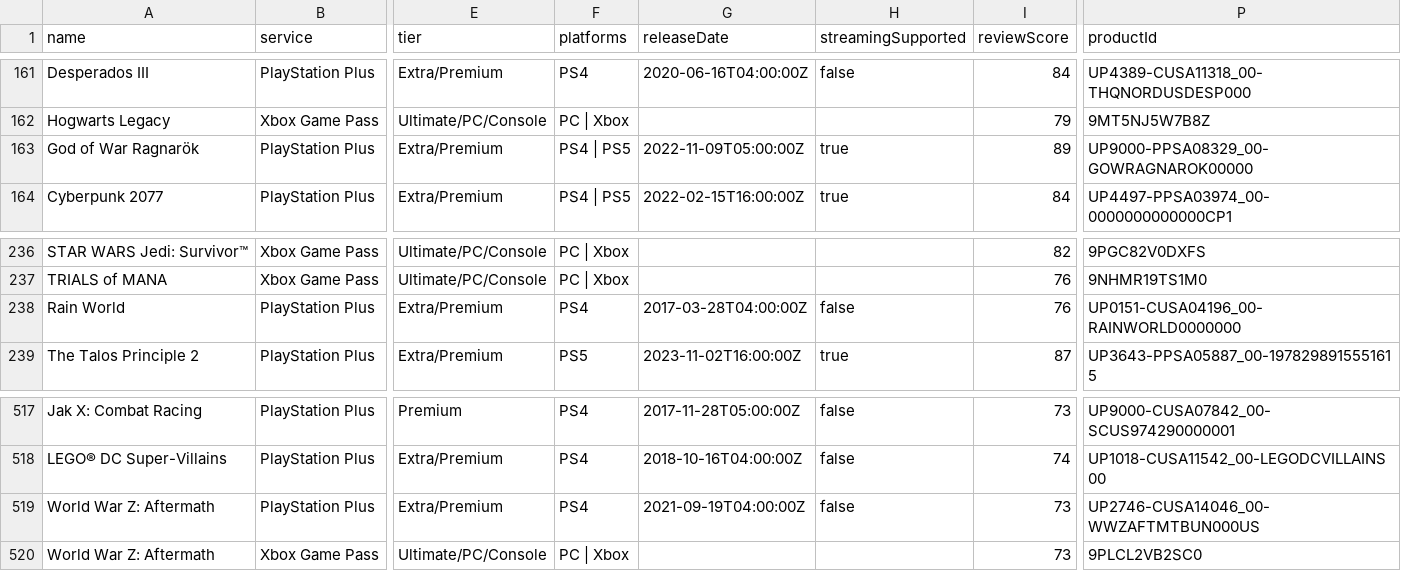
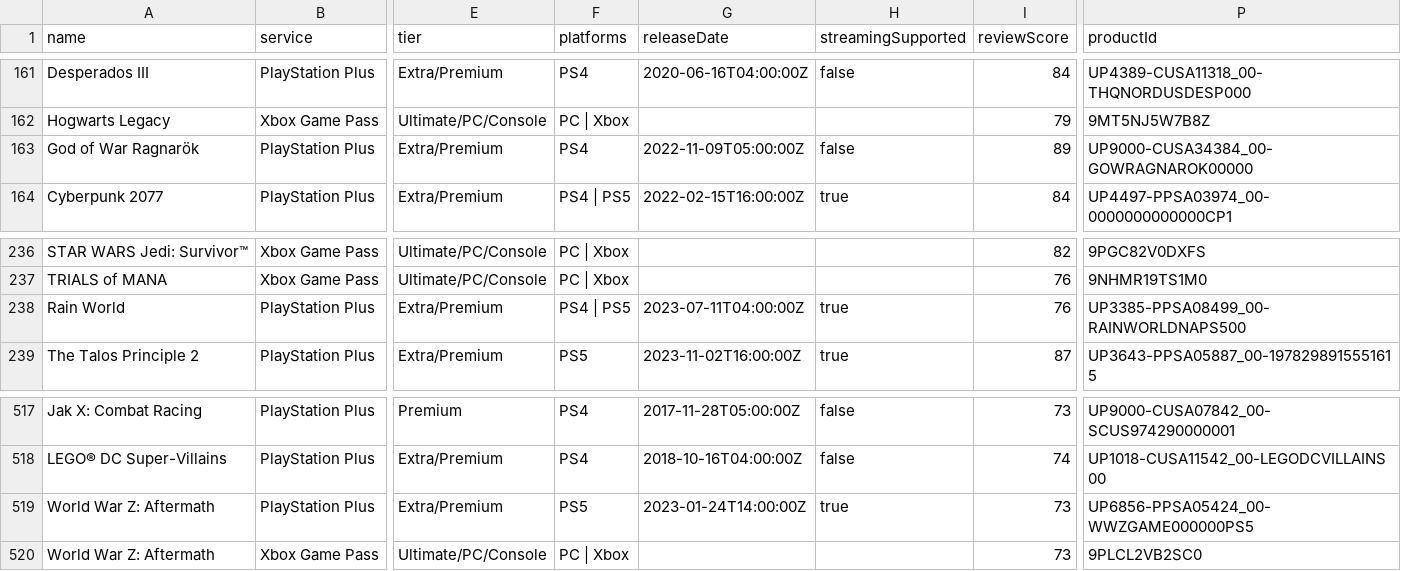
Before and after one commit to Xatpy/HowLongToBeatGamePass, a CSV file: data/list.csv, drawn as a sheet; only a part is shown, gaps mark what is left out; the diff names each change by its address in the sheet, - before the commit and + after, or states it on an @@ line.

```diff
--- a/data/list.csv
+++ b/data/list.csv
-F163 (platforms): PS4 | PS5
+F163 (platforms): PS4
-H163 (streamingSupported): true
+H163 (streamingSupported): false
-P163 (productId): UP9000-PPSA08329_00-GOWRAGNAROK00000
+P163 (productId): UP9000-CUSA34384_00-GOWRAGNAROK00000
-F238 (platforms): PS4
+F238 (platforms): PS4 | PS5
-G238 (releaseDate): 2017-03-28T04:00:00Z
+G238 (releaseDate): 2023-07-11T04:00:00Z
-H238 (streamingSupported): false
+H238 (streamingSupported): true
-P238 (productId): UP0151-CUSA04196_00-RAINWORLD0000000
+P238 (productId): UP3385-PPSA08499_00-RAINWORLDNAPS500
-F519 (platforms): PS4
+F519 (platforms): PS5
-G519 (releaseDate): 2021-09-19T04:00:00Z
+G519 (releaseDate): 2023-01-24T14:00:00Z
-H519 (streamingSupported): false
+H519 (streamingSupported): true
-P519 (productId): UP2746-CUSA14046_00-WWZAFTMTBUN000US
+P519 (productId): UP6856-PPSA05424_00-WWZGAME000000PS5
```
Also changed, not shown: 3 other files.
